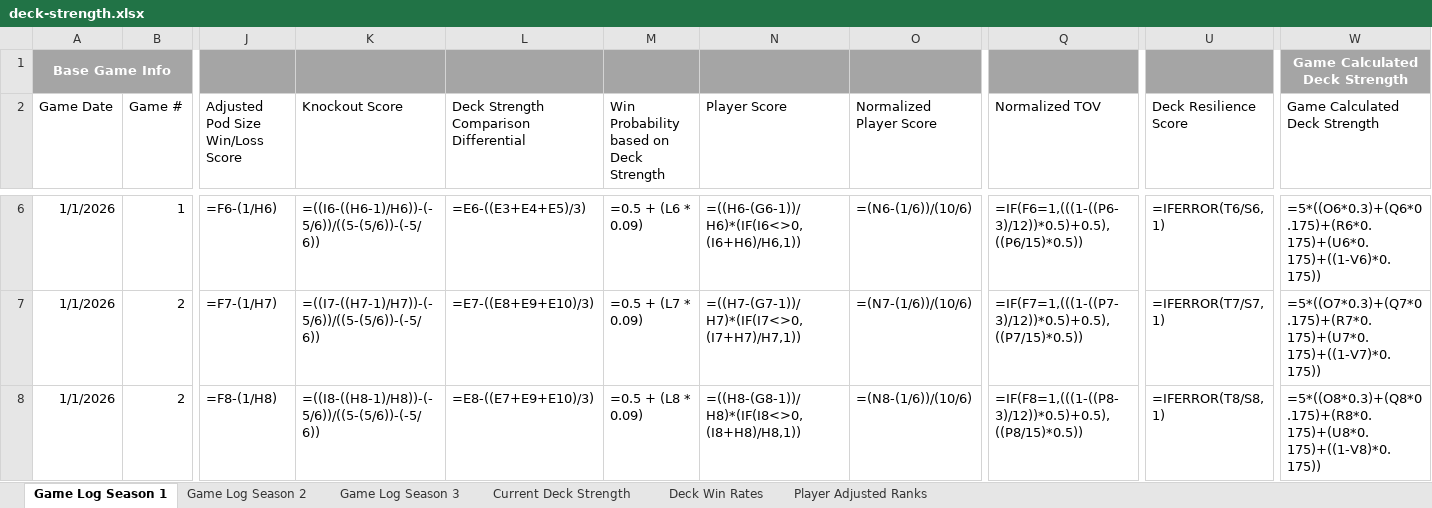
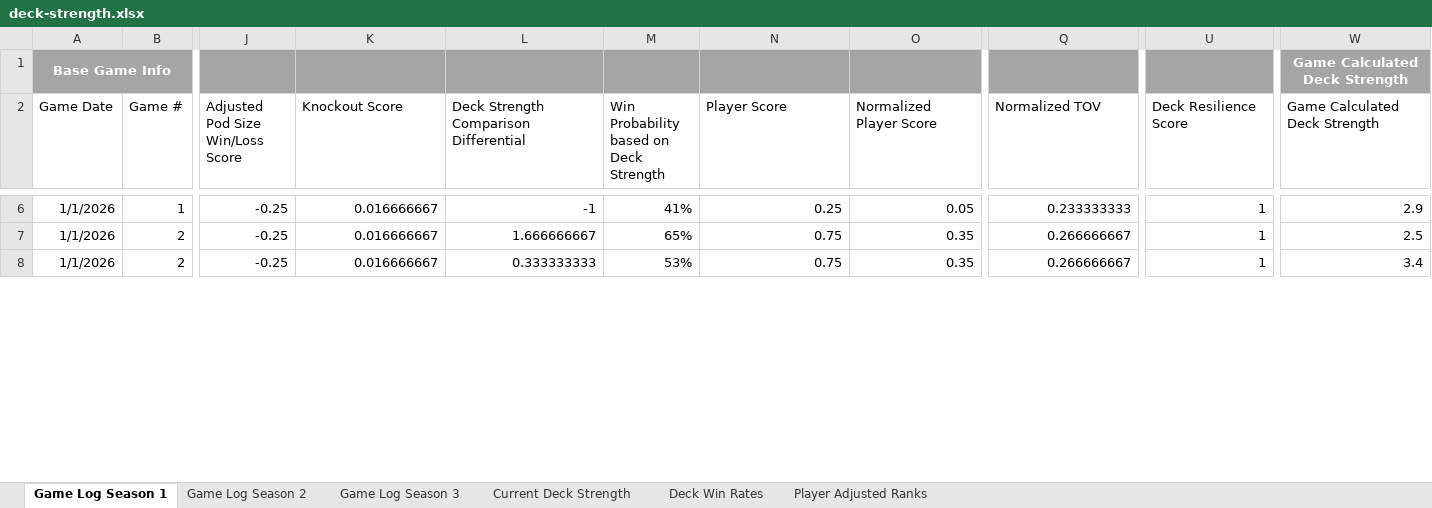
Before and after one commit to shuurit/mtg-pod-validator, an Excel workbook: deck-strength.xlsx, sheet Game Log Season 1, drawn as a sheet; only a part is shown, gaps mark what is left out; values as stored, in another font and other column widths than the file's, no borders; formulas without a stored value are shown as written; charts and pictures not drawn; the diff covers the shown part only; the diff names each change by its address in the sheet, - before the commit and + after, or states it on an @@ line.

```diff
--- a/deck-strength.xlsx (sheet Game Log Season 1)
+++ b/deck-strength.xlsx (sheet Game Log Season 1)
-B1 fill: none
+B1 fill: #A5A5A5
-Q1 fill: none
+Q1 fill: #A5A5A5
-U1 fill: none
+U1 fill: #A5A5A5
-J6 (Adjusted Pod Size Win/Loss Score): =F6-(1/H6)
+J6 (Adjusted Pod Size Win/Loss Score): -0.25
-K6 (Knockout Score): =((I6-((H6-1)/H6))-(-5/6))/((5-(5/6))-(-5/6))
+K6 (Knockout Score): 0.016666667
-L6: =E6-((E3+E4+E5)/3)
+L6: -1
-M6: =0.5 + (L6 * 0.09)
+M6: 41%
-N6 (Player Score): =((H6-(G6-1))/H6)*(IF(I6<>0,(I6+H6)/H6,1))
+N6 (Player Score): 0.25
-O6 (Normalized Player Score): =(N6-(1/6))/(10/6)
+O6 (Normalized Player Score): 0.05
-Q6 (Normalized TOV): =IF(F6=1,(((1-((P6-3)/12))*0.5)+0.5),((P6/15)*0.5))
+Q6 (Normalized TOV): 0.233333333
-U6 (Deck Resilience Score): =IFERROR(T6/S6, 1)
+U6 (Deck Resilience Score): 1
-W6 (Game Calculated Deck Strength): =5*((O6*0.3)+(Q6*0.175)+(R6*0.175)+(U6*0.175)+((1-V6)*0.175))
+W6 (Game Calculated Deck Strength): 2.9
-J7 (Adjusted Pod Size Win/Loss Score): =F7-(1/H7)
+J7 (Adjusted Pod Size Win/Loss Score): -0.25
-K7 (Knockout Score): =((I7-((H7-1)/H7))-(-5/6))/((5-(5/6))-(-5/6))
+K7 (Knockout Score): 0.016666667
-L7: =E7-((E8+E9+E10)/3)
+L7: 1.666666667
-M7: =0.5 + (L7 * 0.09)
+M7: 65%
-N7 (Player Score): =((H7-(G7-1))/H7)*(IF(I7<>0,(I7+H7)/H7,1))
+N7 (Player Score): 0.75
-O7 (Normalized Player Score): =(N7-(1/6))/(10/6)
+O7 (Normalized Player Score): 0.35
-Q7 (Normalized TOV): =IF(F7=1,(((1-((P7-3)/12))*0.5)+0.5),((P7/15)*0.5))
+Q7 (Normalized TOV): 0.266666667
-U7 (Deck Resilience Score): =IFERROR(T7/S7, 1)
+U7 (Deck Resilience Score): 1
-W7 (Game Calculated Deck Strength): =5*((O7*0.3)+(Q7*0.175)+(R7*0.175)+(U7*0.175)+((1-V7)*0.175))
+W7 (Game Calculated Deck Strength): 2.5
-J8 (Adjusted Pod Size Win/Loss Score): =F8-(1/H8)
+J8 (Adjusted Pod Size Win/Loss Score): -0.25
-K8 (Knockout Score): =((I8-((H8-1)/H8))-(-5/6))/((5-(5/6))-(-5/6))
+K8 (Knockout Score): 0.016666667
-L8: =E8-((E7+E9+E10)/3)
+L8: 0.333333333
-M8: =0.5 + (L8 * 0.09)
+M8: 53%
-N8 (Player Score): =((H8-(G8-1))/H8)*(IF(I8<>0,(I8+H8)/H8,1))
+N8 (Player Score): 0.75
-O8 (Normalized Player Score): =(N8-(1/6))/(10/6)
+O8 (Normalized Player Score): 0.35
-Q8 (Normalized TOV): =IF(F8=1,(((1-((P8-3)/12))*0.5)+0.5),((P8/15)*0.5))
+Q8 (Normalized TOV): 0.266666667
-U8 (Deck Resilience Score): =IFERROR(T8/S8, 1)
+U8 (Deck Resilience Score): 1
-W8 (Game Calculated Deck Strength): =5*((O8*0.3)+(Q8*0.175)+(R8*0.175)+(U8*0.175)+((1-V8)*0.175))
+W8 (Game Calculated Deck Strength): 3.4
```
Also changed, not shown: 1089 edited cells and cell formats elsewhere in this sheet, sheet Game Log Season 2, sheet Deck Win Rates, sheet Game Log Season 3, sheet Player Adjusted Ranks, sheet Current Deck Strength, charts or pictures.
